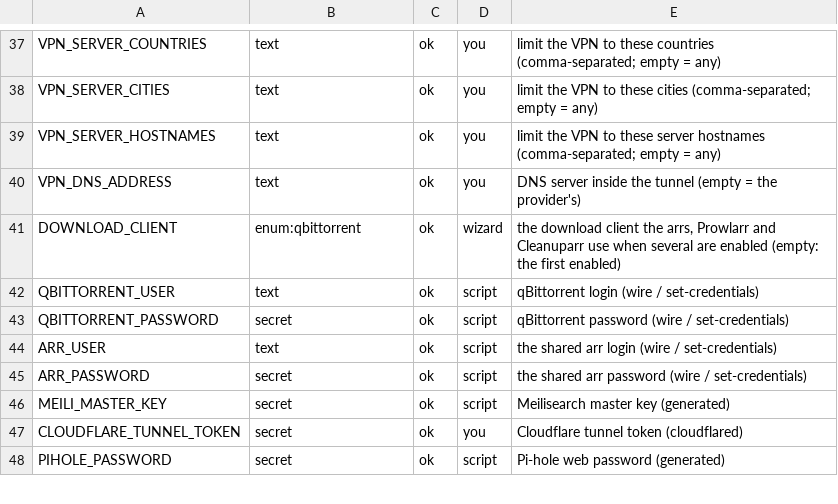
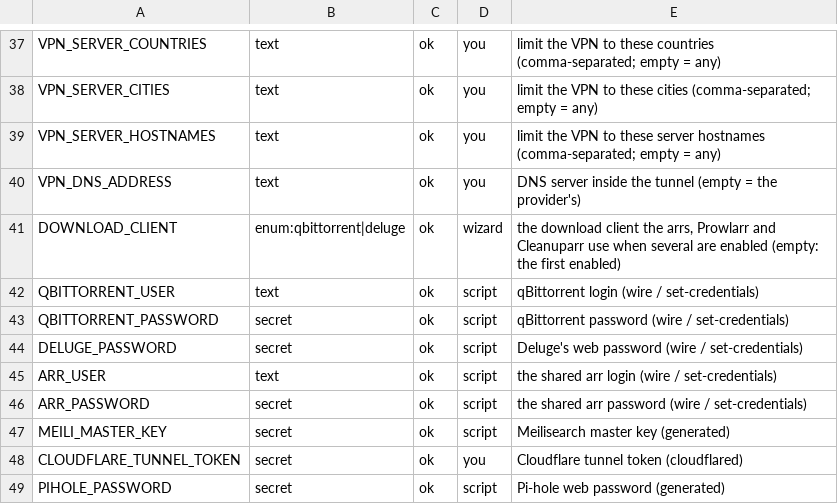
Before and after one commit to Alethio36/mediastack, a TSV file: lib/env.schema.tsv, drawn as a sheet; only a part is shown, gaps mark what is left out.

Commit message:
feat(deluge): a download client wire sets up
wire deluge replaces the image's first-run web password (DELUGE_PASSWORD, schema 34), connects its web UI to its daemon now and at every start, saves downloads to /data/torrent (it saved inside the container, out of the arrs' reach), switches the Label plugin on for the arrs' categories and binds transfers to tun0; doctor checks the bind. Deluge ships its three download-client templates (priority 2), so DOWNLOAD_CLIENT=deluge wires it into the arrs, Prowlarr and Cleanuparr. set-credentials deluge (and all) rotates its password and every entry holding it, through generic per-consumer resync helpers. Roadmap: the ERR trap, to discuss.

```diff
--- a/lib/env.schema.tsv
+++ b/lib/env.schema.tsv
@@ -40,5 +40,6 @@ VPN_SERVER_HOSTNAMES	text	ok	you	limit the VPN to these server hostnames (comma-
 VPN_DNS_ADDRESS	text	ok	you	DNS server inside the tunnel (empty = the provider's)
-DOWNLOAD_CLIENT	enum:qbittorrent	ok	wizard	the download client the arrs, Prowlarr and Cleanuparr use when several are enabled (empty: the first enabled)
+DOWNLOAD_CLIENT	enum:qbittorrent|deluge	ok	wizard	the download client the arrs, Prowlarr and Cleanuparr use when several are enabled (empty: the first enabled)
 QBITTORRENT_USER	text	ok	script	qBittorrent login (wire / set-credentials)
 QBITTORRENT_PASSWORD	secret	ok	script	qBittorrent password (wire / set-credentials)
+DELUGE_PASSWORD	secret	ok	script	Deluge's web password (wire / set-credentials)
 ARR_USER	text	ok	script	the shared arr login (wire / set-credentials)
```
Also changed, not shown: 15 other files.
